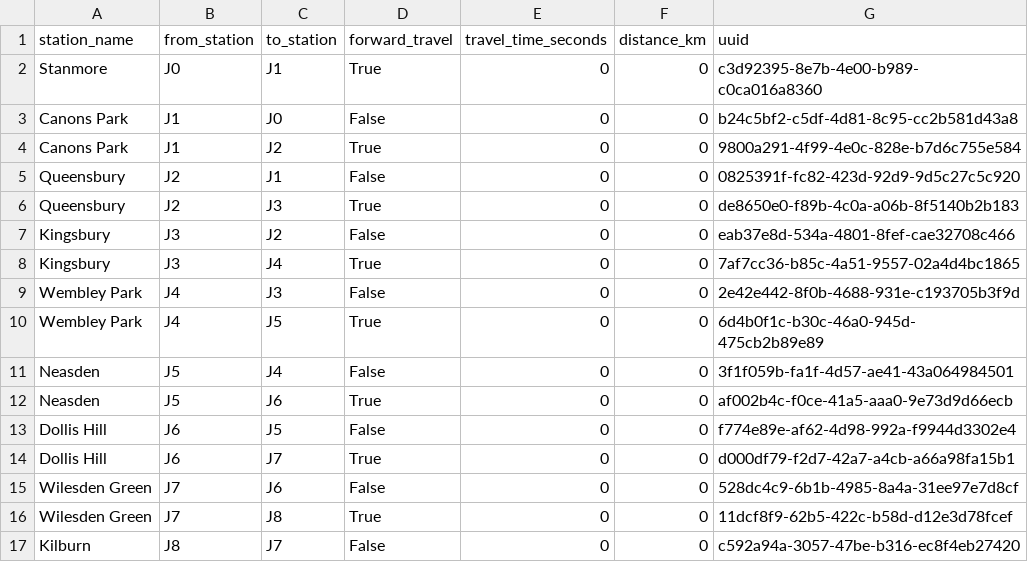
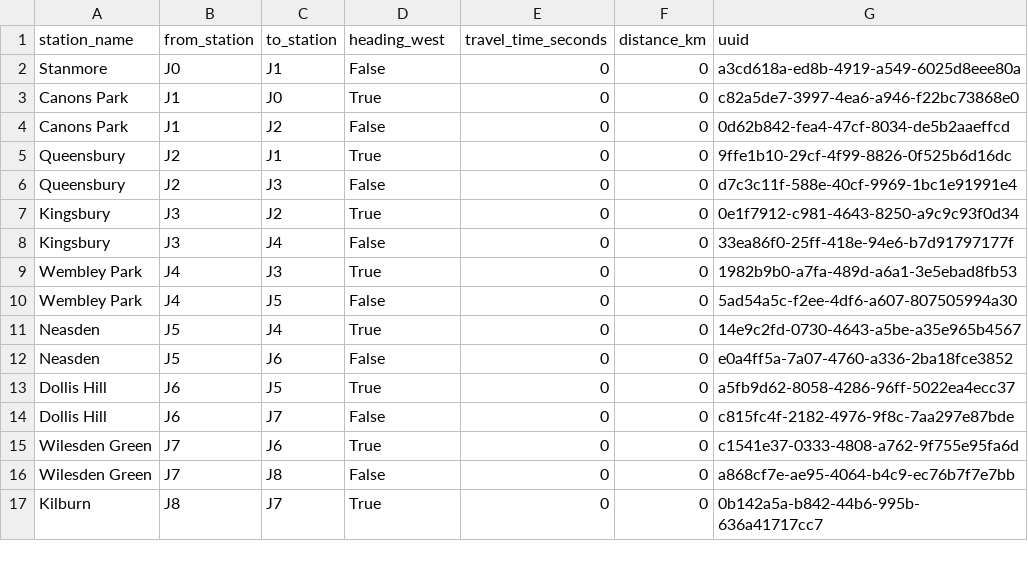
Before and after one commit to whwatkinson/mind_the_gap, a CSV file: data/connections/jubilee.csv, drawn as a sheet; only a part is shown; the diff covers the shown part only.

```diff
--- a/data/connections/jubilee.csv
+++ b/data/connections/jubilee.csv
@@ -1,17 +1,17 @@
-station_name,from_station,to_station,forward_travel,travel_time_seconds,distance_km,uuid
-Stanmore,J0,J1,True,0,0,c3d92395-8e7b-4e00-b989-c0ca016a8360
-Canons Park,J1,J0,False,0,0,b24c5bf2-c5df-4d81-8c95-cc2b581d43a8
-Canons Park,J1,J2,True,0,0,9800a291-4f99-4e0c-828e-b7d6c755e584
-Queensbury,J2,J1,False,0,0,0825391f-fc82-423d-92d9-9d5c27c5c920
-Queensbury,J2,J3,True,0,0,de8650e0-f89b-4c0a-a06b-8f5140b2b183
-Kingsbury,J3,J2,False,0,0,eab37e8d-534a-4801-8fef-cae32708c466
-Kingsbury,J3,J4,True,0,0,7af7cc36-b85c-4a51-9557-02a4d4bc1865
-Wembley Park,J4,J3,False,0,0,2e42e442-8f0b-4688-931e-c193705b3f9d
-Wembley Park,J4,J5,True,0,0,6d4b0f1c-b30c-46a0-945d-475cb2b89e89
-Neasden,J5,J4,False,0,0,3f1f059b-fa1f-4d57-ae41-43a064984501
-Neasden,J5,J6,True,0,0,af002b4c-f0ce-41a5-aaa0-9e73d9d66ecb
-Dollis Hill,J6,J5,False,0,0,f774e89e-af62-4d98-992a-f9944d3302e4
-Dollis Hill,J6,J7,True,0,0,d000df79-f2d7-42a7-a4cb-a66a98fa15b1
-Wilesden Green,J7,J6,False,0,0,528dc4c9-6b1b-4985-8a4a-31ee97e7d8cf
-Wilesden Green,J7,J8,True,0,0,11dcf8f9-62b5-422c-b58d-d12e3d78fcef
-Kilburn,J8,J7,False,0,0,c592a94a-3057-47be-b316-ec8f4eb27420
+station_name,from_station,to_station,heading_west,travel_time_seconds,distance_km,uuid
+Stanmore,J0,J1,False,0,0,a3cd618a-ed8b-4919-a549-6025d8eee80a
+Canons Park,J1,J0,True,0,0,c82a5de7-3997-4ea6-a946-f22bc73868e0
+Canons Park,J1,J2,False,0,0,0d62b842-fea4-47cf-8034-de5b2aaeffcd
+Queensbury,J2,J1,True,0,0,9ffe1b10-29cf-4f99-8826-0f525b6d16dc
+Queensbury,J2,J3,False,0,0,d7c3c11f-588e-40cf-9969-1bc1e91991e4
+Kingsbury,J3,J2,True,0,0,0e1f7912-c981-4643-8250-a9c9c93f0d34
+Kingsbury,J3,J4,False,0,0,33ea86f0-25ff-418e-94e6-b7d91797177f
+Wembley Park,J4,J3,True,0,0,1982b9b0-a7fa-489d-a6a1-3e5ebad8fb53
+Wembley Park,J4,J5,False,0,0,5ad54a5c-f2ee-4df6-a607-807505994a30
+Neasden,J5,J4,True,0,0,14e9c2fd-0730-4643-a5be-a35e965b4567
+Neasden,J5,J6,False,0,0,e0a4ff5a-7a07-4760-a336-2ba18fce3852
+Dollis Hill,J6,J5,True,0,0,a5fb9d62-8058-4286-96ff-5022ea4ecc37
+Dollis Hill,J6,J7,False,0,0,c815fc4f-2182-4976-9f8c-7aa297e87bde
+Wilesden Green,J7,J6,True,0,0,c1541e37-0333-4808-a762-9f755e95fa6d
+Wilesden Green,J7,J8,False,0,0,a868cf7e-ae95-4064-b4c9-ec76b7f7e7bb
+Kilburn,J8,J7,True,0,0,0b142a5a-b842-44b6-995b-636a41717cc7
```
Also changed, not shown: 72 edited cells elsewhere in this file, data/connections/bakerloo.csv, data/connections/central.csv, 9 other files.
